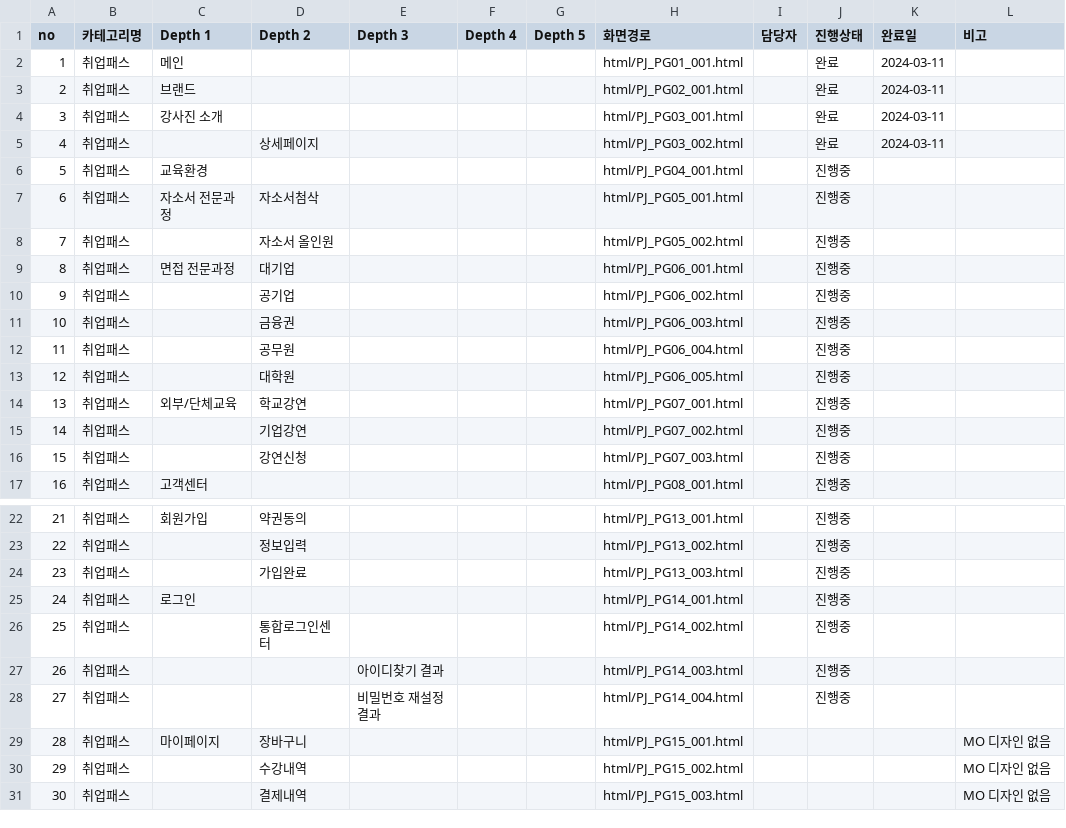
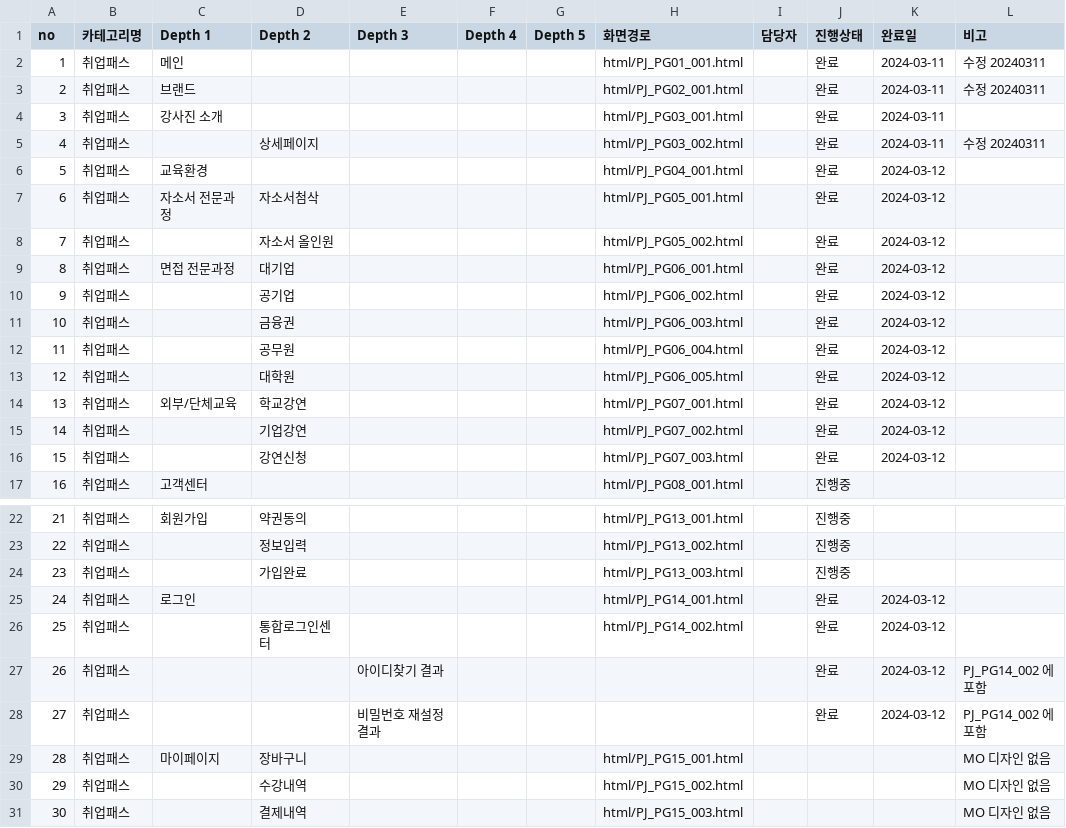
Before and after one commit to JungoLee/passjob-dev, a CSV file: cl.csv, drawn as a sheet; only a part is shown, gaps mark what is left out.

```diff
--- a/cl.csv
+++ b/cl.csv
@@ -1,17 +1,17 @@
 no,카테고리명,Depth 1,Depth 2,Depth 3,Depth 4,Depth 5,화면경로,담당자,진행상태,완료일,비고
-1,취업패스,메인,,,,,html/PJ_PG01_001.html,,완료,2024-03-11,
-2,취업패스,브랜드,,,,,html/PJ_PG02_001.html,,완료,2024-03-11,
+1,취업패스,메인,,,,,html/PJ_PG01_001.html,,완료,2024-03-11,수정 20240311
+2,취업패스,브랜드,,,,,html/PJ_PG02_001.html,,완료,2024-03-11,수정 20240311
 3,취업패스,강사진 소개,,,,,html/PJ_PG03_001.html,,완료,2024-03-11,
-4,취업패스,,상세페이지,,,,html/PJ_PG03_002.html,,완료,2024-03-11,
-5,취업패스,교육환경,,,,,html/PJ_PG04_001.html,,진행중,,
-6,취업패스,자소서 전문과정,자소서첨삭,,,,html/PJ_PG05_001.html,,진행중,,
-7,취업패스,,자소서 올인원,,,,html/PJ_PG05_002.html,,진행중,,
-8,취업패스,면접 전문과정,대기업,,,,html/PJ_PG06_001.html,,진행중,,
-9,취업패스,,공기업,,,,html/PJ_PG06_002.html,,진행중,,
-10,취업패스,,금융권,,,,html/PJ_PG06_003.html,,진행중,,
-11,취업패스,,공무원,,,,html/PJ_PG06_004.html,,진행중,,
-12,취업패스,,대학원,,,,html/PJ_PG06_005.html,,진행중,,
-13,취업패스,외부/단체교육,학교강연,,,,html/PJ_PG07_001.html,,진행중,,
-14,취업패스,,기업강연,,,,html/PJ_PG07_002.html,,진행중,,
-15,취업패스,,강연신청,,,,html/PJ_PG07_003.html,,진행중,,
+4,취업패스,,상세페이지,,,,html/PJ_PG03_002.html,,완료,2024-03-11,수정 20240311
+5,취업패스,교육환경,,,,,html/PJ_PG04_001.html,,완료,2024-03-12,
+6,취업패스,자소서 전문과정,자소서첨삭,,,,html/PJ_PG05_001.html,,완료,2024-03-12,
+7,취업패스,,자소서 올인원,,,,html/PJ_PG05_002.html,,완료,2024-03-12,
+8,취업패스,면접 전문과정,대기업,,,,html/PJ_PG06_001.html,,완료,2024-03-12,
+9,취업패스,,공기업,,,,html/PJ_PG06_002.html,,완료,2024-03-12,
+10,취업패스,,금융권,,,,html/PJ_PG06_003.html,,완료,2024-03-12,
+11,취업패스,,공무원,,,,html/PJ_PG06_004.html,,완료,2024-03-12,
+12,취업패스,,대학원,,,,html/PJ_PG06_005.html,,완료,2024-03-12,
+13,취업패스,외부/단체교육,학교강연,,,,html/PJ_PG07_001.html,,완료,2024-03-12,
+14,취업패스,,기업강연,,,,html/PJ_PG07_002.html,,완료,2024-03-12,
+15,취업패스,,강연신청,,,,html/PJ_PG07_003.html,,완료,2024-03-12,
 16,취업패스,고객센터,,,,,html/PJ_PG08_001.html,,진행중,,
@@ -24,6 +24,6 @@ no,카테고리명,Depth 1,Depth 2,Depth 3,Depth 4,Depth 5,화면경로,담당
 23,취업패스,,가입완료,,,,html/PJ_PG13_003.html,,진행중,,
-24,취업패스,로그인,,,,,html/PJ_PG14_001.html,,진행중,,
-25,취업패스,,통합로그인센터,,,,html/PJ_PG14_002.html,,진행중,,
-26,취업패스,,,아이디찾기 결과,,,html/PJ_PG14_003.html,,진행중,,
-27,취업패스,,,비밀번호 재설정 결과,,,html/PJ_PG14_004.html,,진행중,,
+24,취업패스,로그인,,,,,html/PJ_PG14_001.html,,완료,2024-03-12,
+25,취업패스,,통합로그인센터,,,,html/PJ_PG14_002.html,,완료,2024-03-12,
+26,취업패스,,,아이디찾기 결과,,,,,완료,2024-03-12,PJ_PG14_002 에 포함
+27,취업패스,,,비밀번호 재설정 결과,,,,,완료,2024-03-12,PJ_PG14_002 에 포함
 28,취업패스,마이페이지,장바구니,,,,html/PJ_PG15_001.html,,,,MO 디자인 없음
```
Also changed, not shown: 40 other files.
